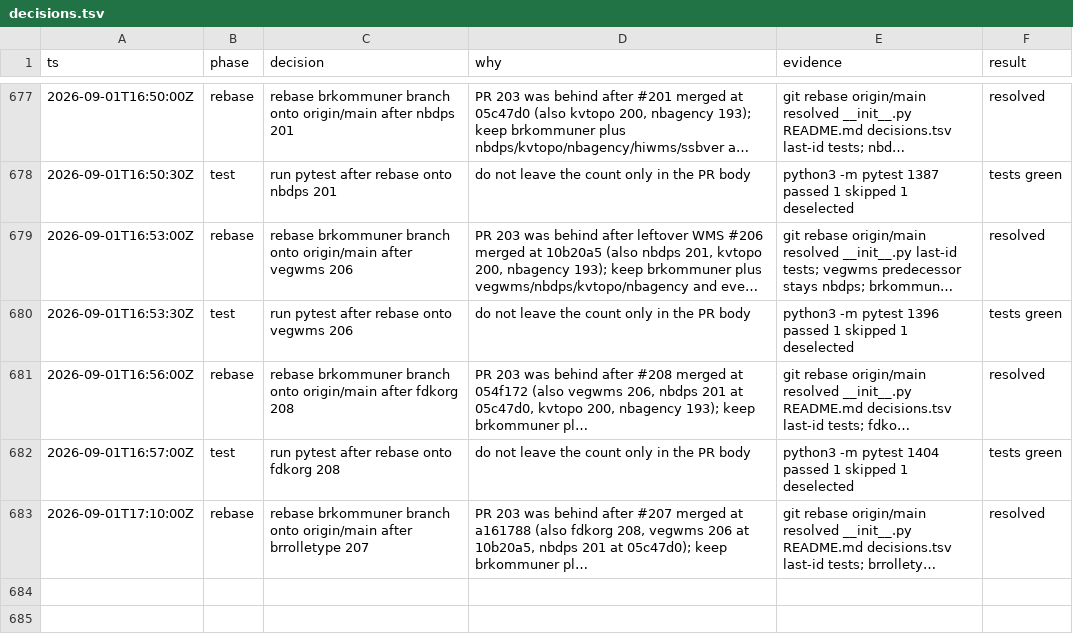
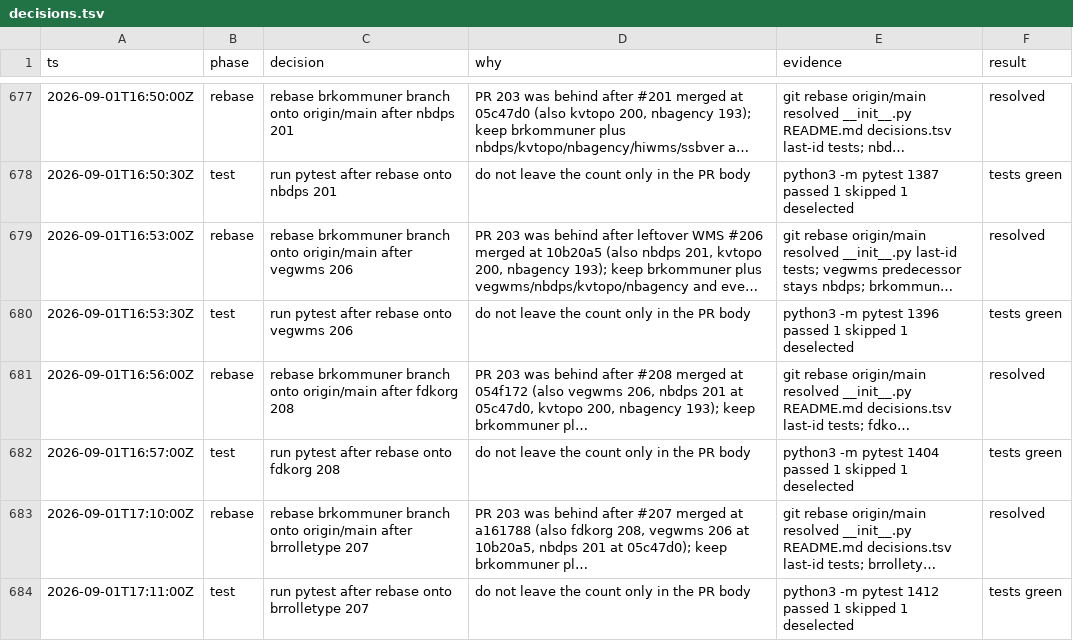
Before and after one commit to Solvelangseth/public-data-agent, a TSV file: decisions.tsv, drawn as a sheet; only a part is shown, gaps mark what is left out; long unchanged cells end in …; the diff names each change by its address in the sheet, - before the commit and + after, or states it on an @@ line.

```diff
--- a/decisions.tsv
+++ b/decisions.tsv
+row 684: 2026-09-01T17:11:00Z | test | run pytest after rebase onto brrolletype 207 | do not leave the count only in the PR body | python3 -m pytest 1412 passed 1 skipped 1 deselected | tests green
```
